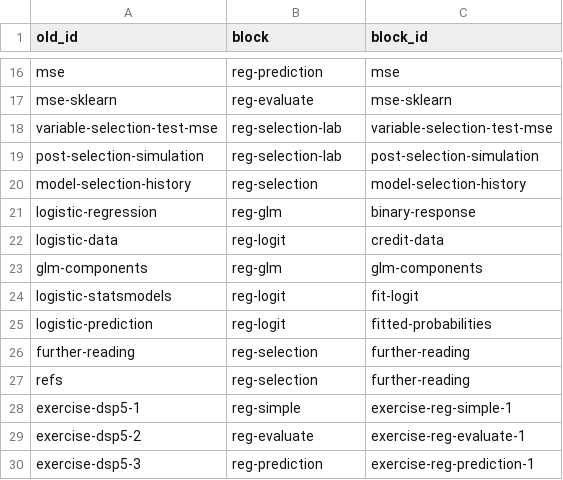
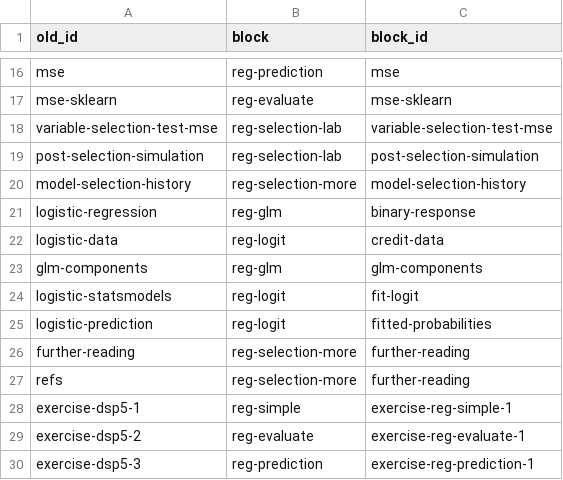
Before and after one commit to yakagika/yakagika.github.io, a TSV file: scripts/reg_old_anchors.tsv, drawn as a sheet; only a part is shown, gaps mark what is left out.

```diff
--- a/scripts/reg_old_anchors.tsv
+++ b/scripts/reg_old_anchors.tsv
@@ -19,3 +19,3 @@ variable-selection-test-mse	reg-selection-lab	variable-selection-test-mse
 post-selection-simulation	reg-selection-lab	post-selection-simulation
-model-selection-history	reg-selection	model-selection-history
+model-selection-history	reg-selection-more	model-selection-history
 logistic-regression	reg-glm	binary-response
@@ -25,4 +25,4 @@ logistic-statsmodels	reg-logit	fit-logit
 logistic-prediction	reg-logit	fitted-probabilities
-further-reading	reg-selection	further-reading
-refs	reg-selection	further-reading
+further-reading	reg-selection-more	further-reading
+refs	reg-selection-more	further-reading
 exercise-dsp5-1	reg-simple	exercise-reg-simple-1
```
Also changed, not shown: 6 other files.
